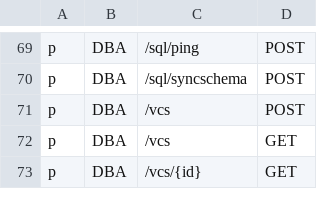
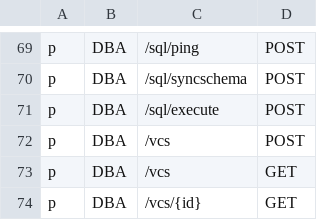
Before and after one commit to Superoldman96/bytebase, a CSV file: server/acl_casbin_policy_dba.csv, drawn as a sheet; only a part is shown, gaps mark what is left out.

```diff
--- a/server/acl_casbin_policy_dba.csv
+++ b/server/acl_casbin_policy_dba.csv
@@ -70,2 +70,3 @@ p, DBA, /sql/ping, POST
 p, DBA, /sql/syncschema, POST
+p, DBA, /sql/execute, POST
 p, DBA, /vcs, POST
```
Also changed, not shown: server/acl_casbin_policy_developer.csv, server/acl_casbin_policy_owner.csv, 8 other files.
